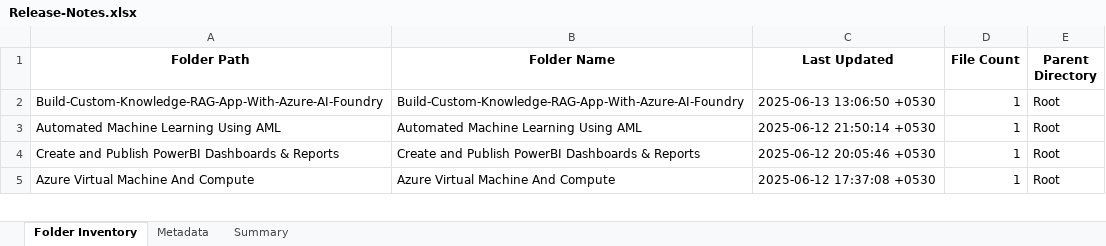
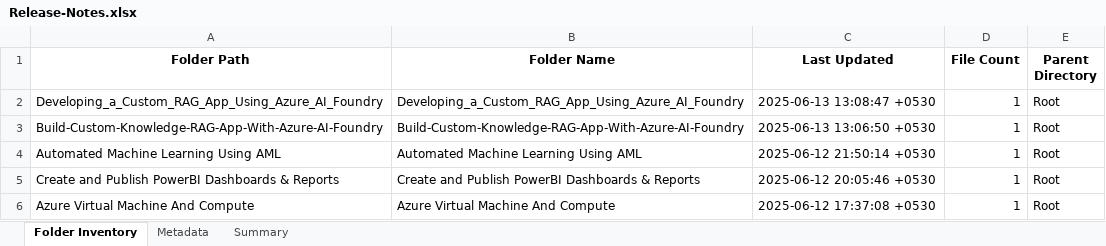
Before and after one commit to shivamujawame/MS-Innovation-Release-Notes, an Excel workbook: Release-Notes.xlsx, sheet Folder Inventory, drawn as a sheet; only a part is shown; values as stored, in another font and other column widths than the file's, no borders; the diff names each change by its address in the sheet, - before the commit and + after, or states it on an @@ line.

```diff
--- a/Release-Notes.xlsx (sheet Folder Inventory)
+++ b/Release-Notes.xlsx (sheet Folder Inventory)
+row 2: Developing_a_Custom_RAG_App_Using_Azure_AI_Foundry | Developing_a_Custom_RAG_App_Using_Azure_AI_Foundry | 2025-06-13 13:08:47 +0530 | 1 | Root
```
Also changed, not shown: sheet Summary, sheet Metadata.
